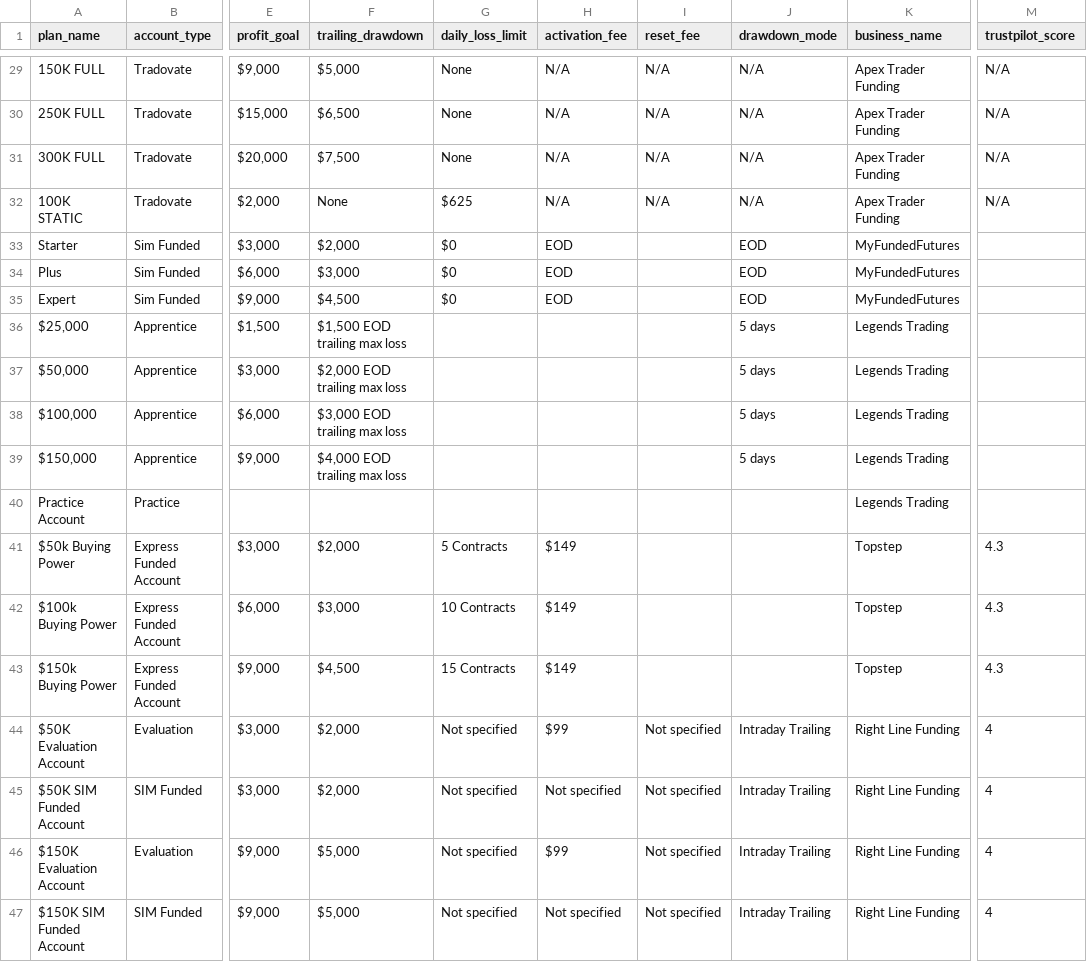
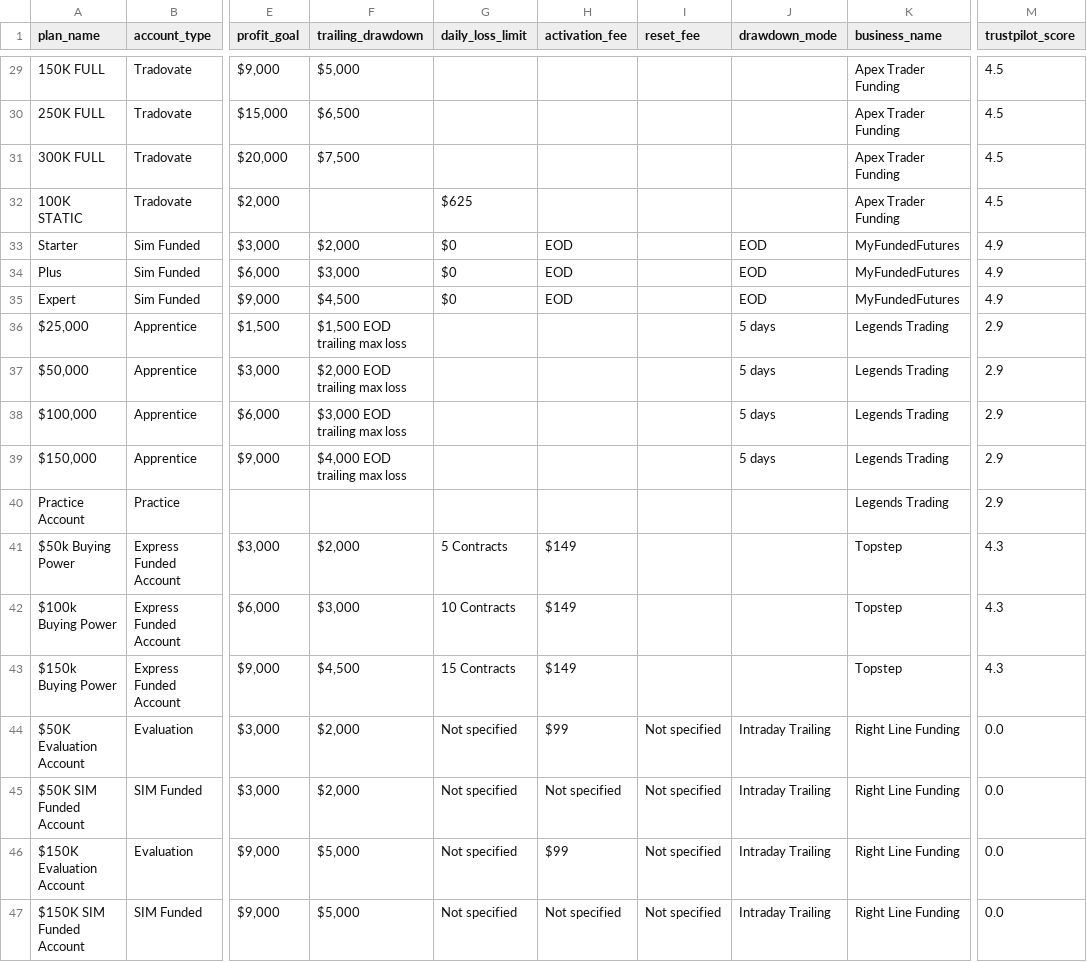
Before and after one commit to JustinLuft/propdatascraper, a CSV file: plans_output.csv, drawn as a sheet; only a part is shown, gaps mark what is left out; the diff covers the shown part only; the diff names each change by its address in the sheet, - before the commit and + after, or states it on an @@ line.

```diff
--- a/plans_output.csv
+++ b/plans_output.csv
-G29:G31 (daily_loss_limit): None
+G29:G31 (daily_loss_limit): (empty)
-H29:H32 (activation_fee): N/A
+H29:H32 (activation_fee): (empty)
-I29:I32 (reset_fee): N/A
+I29:I32 (reset_fee): (empty)
-J29:J32 (drawdown_mode): N/A
+J29:J32 (drawdown_mode): (empty)
-M29:M32 (trustpilot_score): N/A
+M29:M32 (trustpilot_score): 4.5
-F32 (trailing_drawdown): None
+F32 (trailing_drawdown): (empty)
-M33:M35 (trustpilot_score): (empty)
+M33:M35 (trustpilot_score): 4.9
-M36:M40 (trustpilot_score): (empty)
+M36:M40 (trustpilot_score): 2.9
-M44:M47 (trustpilot_score): 4
+M44:M47 (trustpilot_score): 0.0
```
Also changed, not shown: 99 edited cells elsewhere in this file.
